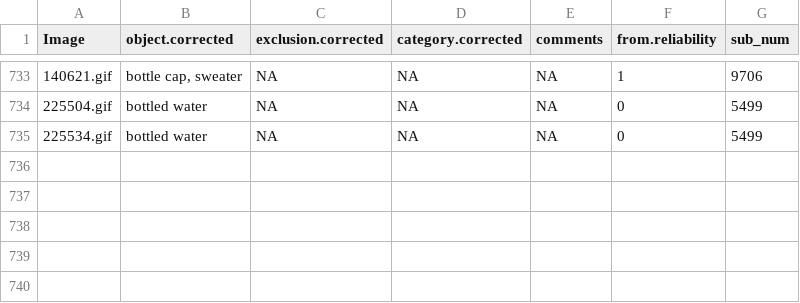
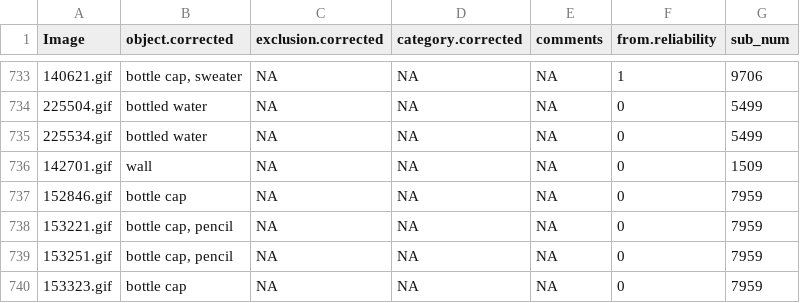
Before and after one commit to kennedycasey/daylong-object-ids, a CSV file: data/casillas/manual-checks/corrections.csv, drawn as a sheet; only a part is shown, gaps mark what is left out; the diff names each change by its address in the sheet, - before the commit and + after, or states it on an @@ line.

```diff
--- a/data/casillas/manual-checks/corrections.csv
+++ b/data/casillas/manual-checks/corrections.csv
+row 736: 142701.gif | wall | NA | NA | NA | 0 | 1509
+row 737: 152846.gif | bottle cap | NA | NA | NA | 0 | 7959
+row 738: 153221.gif | bottle cap, pencil | NA | NA | NA | 0 | 7959
+row 739: 153251.gif | bottle cap, pencil | NA | NA | NA | 0 | 7959
+row 740: 153323.gif | bottle cap | NA | NA | NA | 0 | 7959
```
Also changed, not shown: data/casillas/manual-checks/no-objects.csv, 9 other files.
